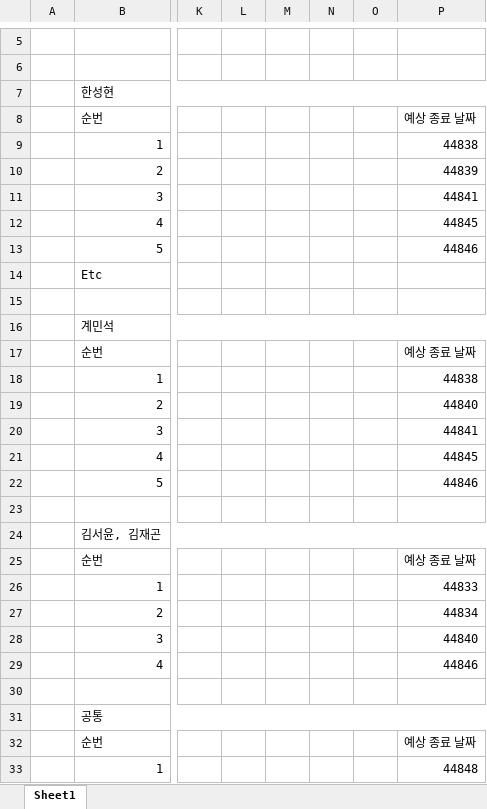
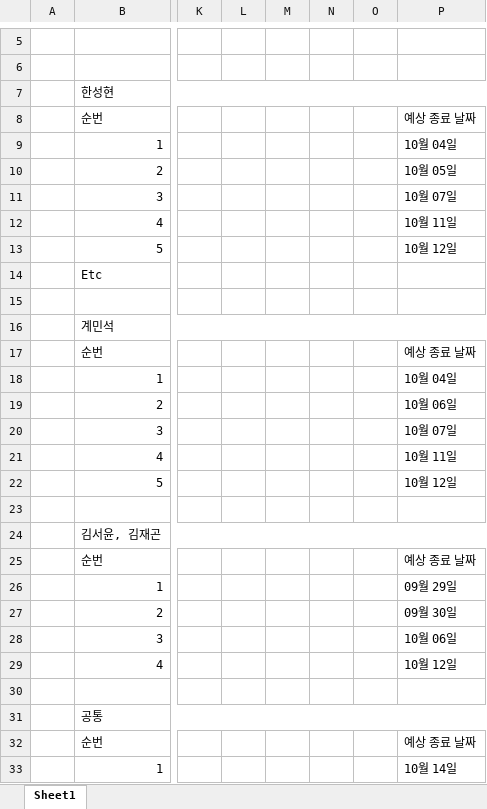
Before and after one commit to SaintSeong/JusungProject, an Excel workbook: A조 To-Do-List.xlsx, sheet Sheet1, drawn as a sheet; only a part is shown, gaps mark what is left out; values as stored, in another font and other column widths than the file's, no cell formats; the diff names each change by its address in the sheet, - before the commit and + after, or states it on an @@ line.

```diff
--- a/A조 To-Do-List.xlsx (sheet Sheet1)
+++ b/A조 To-Do-List.xlsx (sheet Sheet1)
-P9: 44838
+P9: 10월 04일
-P10: 44839
+P10: 10월 05일
-P11: 44841
+P11: 10월 07일
-P12: 44845
+P12: 10월 11일
-P13: 44846
+P13: 10월 12일
-P18: 44838
+P18: 10월 04일
-P19: 44840
+P19: 10월 06일
-P20: 44841
+P20: 10월 07일
-P21: 44845
+P21: 10월 11일
-P22: 44846
+P22: 10월 12일
-P26: 44833
+P26: 09월 29일
-P27: 44834
+P27: 09월 30일
-P28: 44840
+P28: 10월 06일
-P29: 44846
+P29: 10월 12일
-P33: 44848
+P33: 10월 14일
```
Also changed, not shown: cell formats, 4 other files.
